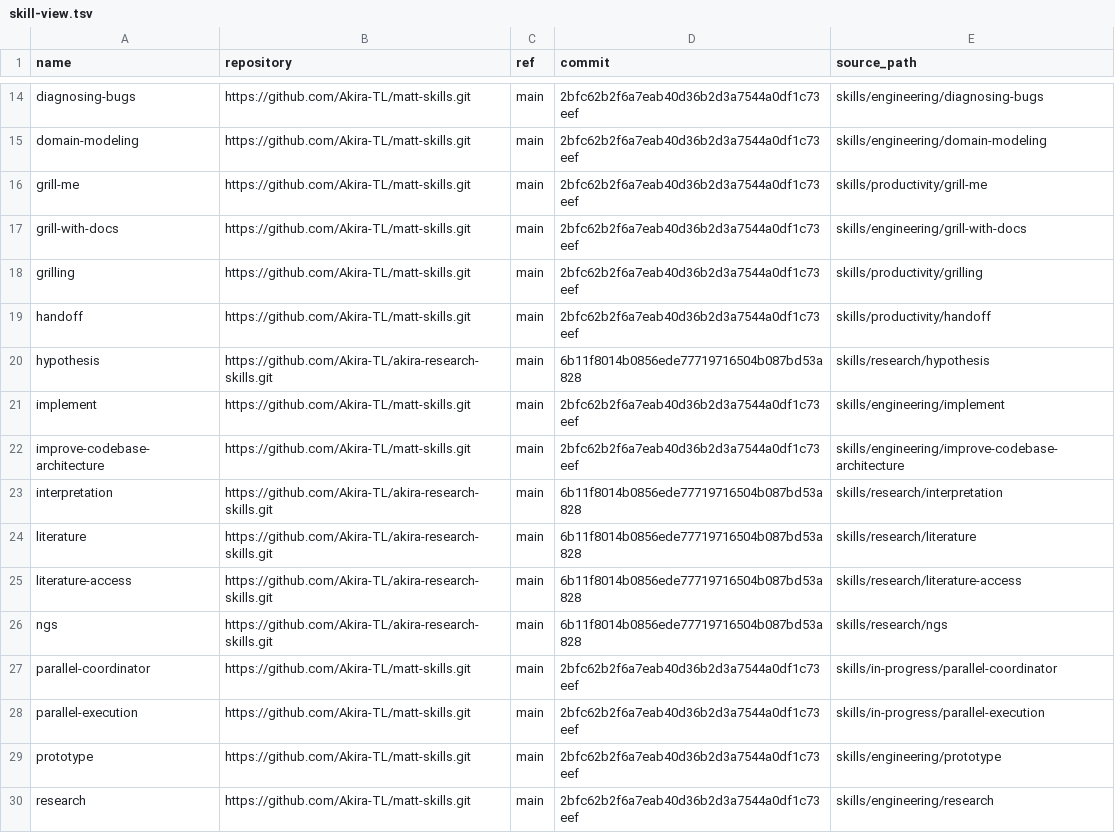
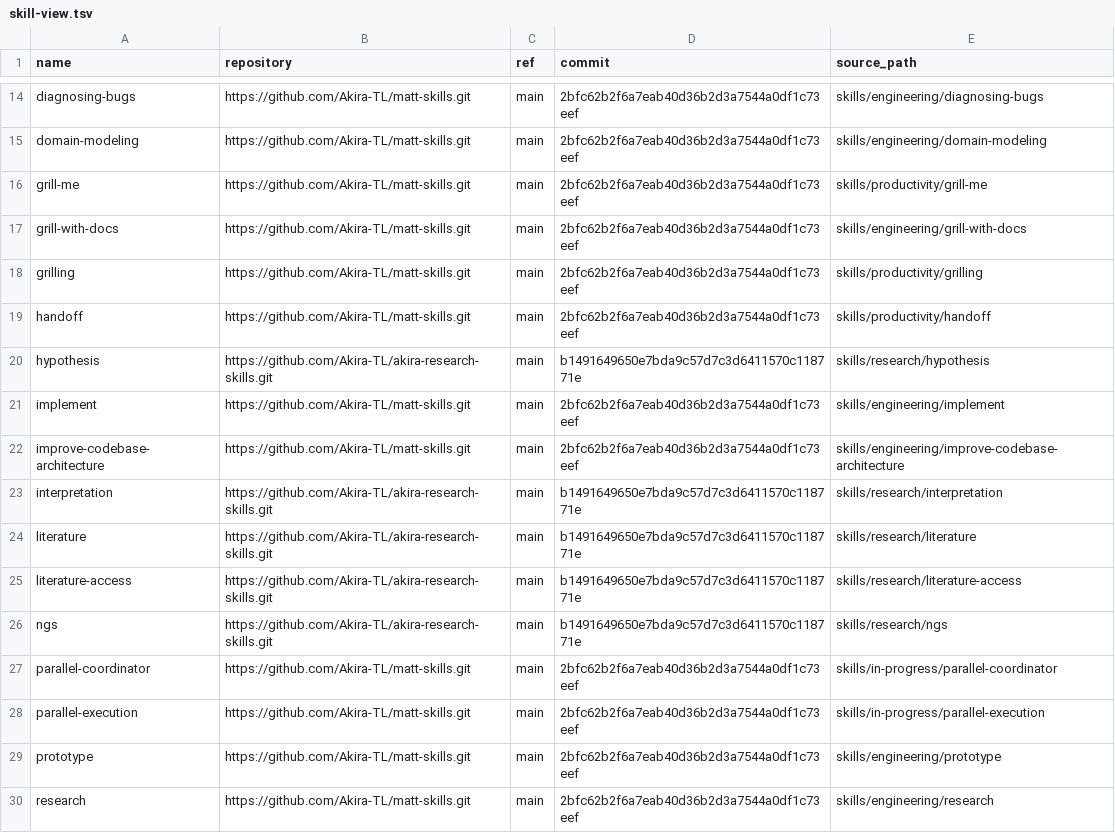
Before and after one commit to Akira-TL/Antomony, a TSV file: .agents/skill-view.tsv, drawn as a sheet; only a part is shown, gaps mark what is left out; the diff covers the shown part only.

Commit message:
CHORE: (skills) 固定已核验的研究技能机器日志修复版本

```diff
--- a/.agents/skill-view.tsv
+++ b/.agents/skill-view.tsv
@@ -19,9 +19,9 @@ grilling	https://github.com/Akira-TL/matt-skills.git	main	2bfc62b2f6a7eab40d36b2
 handoff	https://github.com/Akira-TL/matt-skills.git	main	2bfc62b2f6a7eab40d36b2d3a7544a0df1c73eef	skills/productivity/handoff
-hypothesis	https://github.com/Akira-TL/akira-research-skills.git	main	6b11f8014b0856ede77719716504b087bd53a828	skills/research/hypothesis
+hypothesis	https://github.com/Akira-TL/akira-research-skills.git	main	b1491649650e7bda9c57d7c3d6411570c118771e	skills/research/hypothesis
 implement	https://github.com/Akira-TL/matt-skills.git	main	2bfc62b2f6a7eab40d36b2d3a7544a0df1c73eef	skills/engineering/implement
 improve-codebase-architecture	https://github.com/Akira-TL/matt-skills.git	main	2bfc62b2f6a7eab40d36b2d3a7544a0df1c73eef	skills/engineering/improve-codebase-architecture
-interpretation	https://github.com/Akira-TL/akira-research-skills.git	main	6b11f8014b0856ede77719716504b087bd53a828	skills/research/interpretation
-literature	https://github.com/Akira-TL/akira-research-skills.git	main	6b11f8014b0856ede77719716504b087bd53a828	skills/research/literature
-literature-access	https://github.com/Akira-TL/akira-research-skills.git	main	6b11f8014b0856ede77719716504b087bd53a828	skills/research/literature-access
-ngs	https://github.com/Akira-TL/akira-research-skills.git	main	6b11f8014b0856ede77719716504b087bd53a828	skills/research/ngs
+interpretation	https://github.com/Akira-TL/akira-research-skills.git	main	b1491649650e7bda9c57d7c3d6411570c118771e	skills/research/interpretation
+literature	https://github.com/Akira-TL/akira-research-skills.git	main	b1491649650e7bda9c57d7c3d6411570c118771e	skills/research/literature
+literature-access	https://github.com/Akira-TL/akira-research-skills.git	main	b1491649650e7bda9c57d7c3d6411570c118771e	skills/research/literature-access
+ngs	https://github.com/Akira-TL/akira-research-skills.git	main	b1491649650e7bda9c57d7c3d6411570c118771e	skills/research/ngs
 parallel-coordinator	https://github.com/Akira-TL/matt-skills.git	main	2bfc62b2f6a7eab40d36b2d3a7544a0df1c73eef	skills/in-progress/parallel-coordinator
```
Also changed, not shown: 8 edited cells elsewhere in this file, 1 other file.
